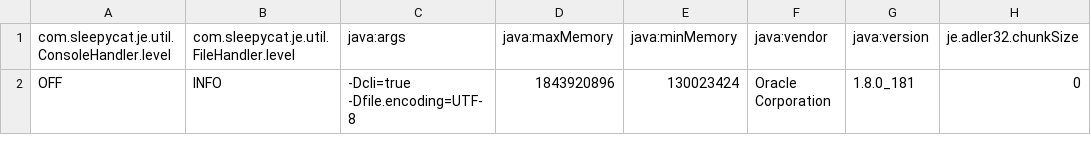
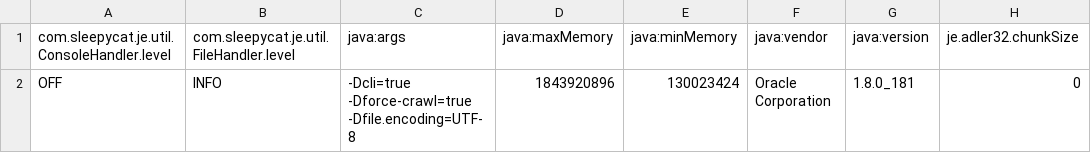
Before and after one commit to VAle512/news-on-wire, a CSV file: crawler/root/frontier/je.config.csv, drawn as a sheet; only a part is shown; the diff names each change by its address in the sheet, - before the commit and + after, or states it on an @@ line.

```diff
--- a/crawler/root/frontier/je.config.csv
+++ b/crawler/root/frontier/je.config.csv
-C2 (java:args): -Dcli=true -Dfile.encoding=UTF-8
+C2 (java:args): -Dcli=true -Dforce-crawl=true -Dfile.encoding=UTF-8
```
Also changed, not shown: crawler/root/frontier/je.stat.csv, 8 other files.
